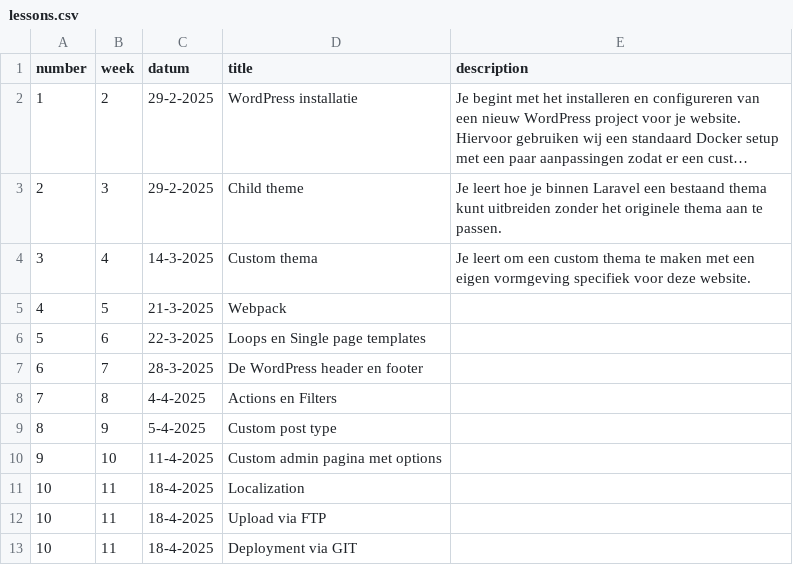
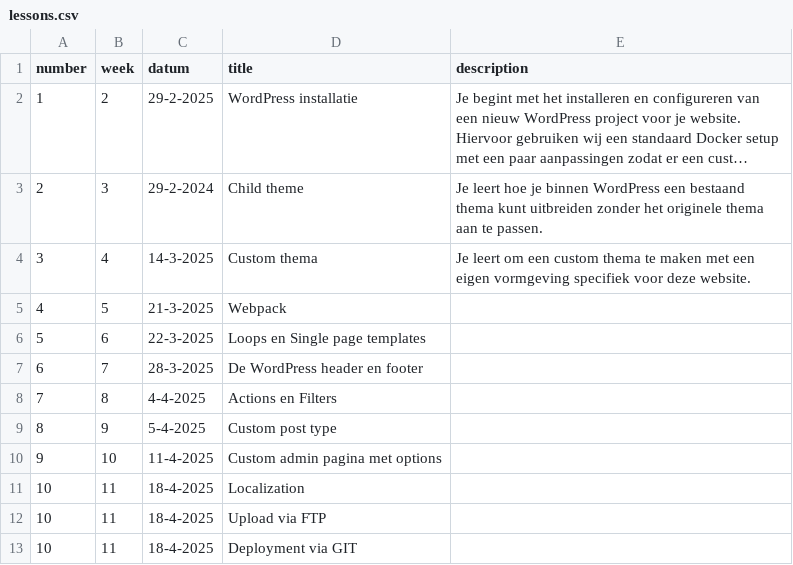
Before and after one commit to jheidebrink-ma/m8prog_opdrachtensite, a CSV file: _data/lessons.csv, drawn as a sheet; long unchanged cells end in …; the diff names each change by its address in the sheet, - before the commit and + after, or states it on an @@ line.

Commit message:
lesson 2 setup

```diff
--- a/_data/lessons.csv
+++ b/_data/lessons.csv
-C3 (datum): 29-2-2025
+C3 (datum): 29-2-2024
-E3 (description): …je binnen Laravel een bestaand…
+E3 (description): …je binnen WordPress een bestaand…
```
Also changed, not shown: 9 other files.
